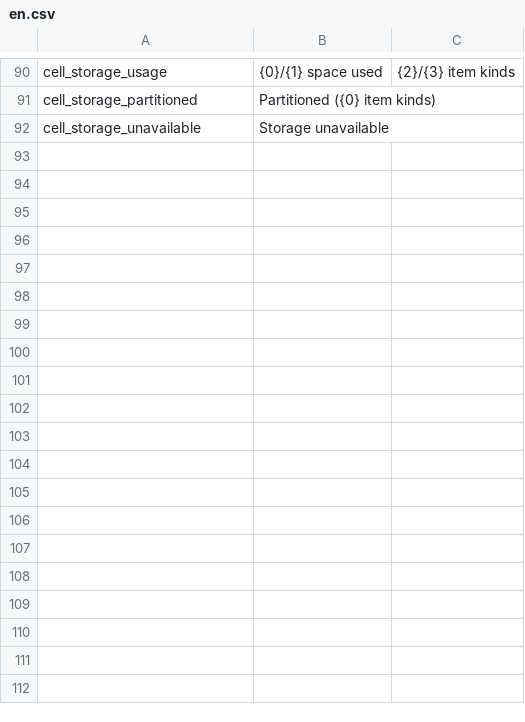
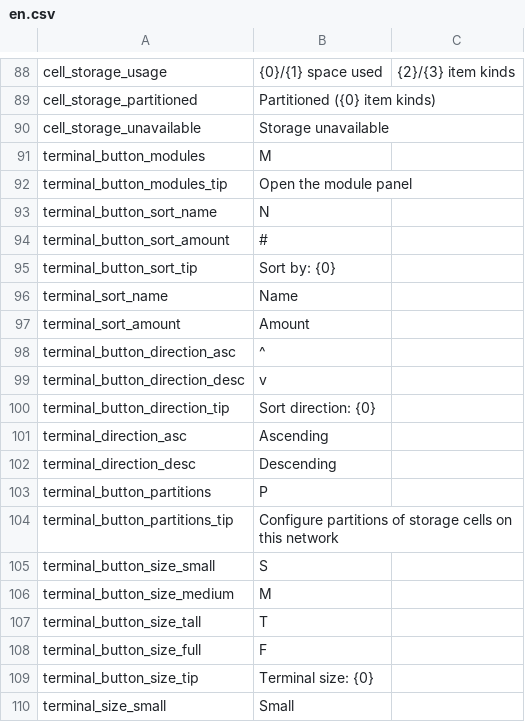
Before and after one commit to Caishangqi/ProbablyStolen-DigitalStorage, a CSV file: packaging/resources/Localization/en.csv, drawn as a sheet; only a part is shown, gaps mark what is left out; the diff covers the shown part only; the diff names each change by its address in the sheet, - before the commit and + after, or states it on an @@ line.

Commit message:
Rework the terminal after the AE2 terminal
- Open only the terminal window on double-click through a Harmony
  prefix on OpenContentAction; a toolbar button opens the module panel
- Add sort order, sort direction, network partition and terminal size
  buttons; settings last for the session and are never saved
- Replace paging with AE2 row scrolling and scrollbar rules
- Take items with left, right and shift clicks instead of an amount box
- Store whole stacks dropped onto the terminal item itself
- Show slot controls in a reusable box under the item tooltip

```diff
--- a/packaging/resources/Localization/en.csv
+++ b/packaging/resources/Localization/en.csv
+row 91: terminal_button_modules | M
+row 92: terminal_button_modules_tip | Open the module panel
+row 93: terminal_button_sort_name | N
+row 94: terminal_button_sort_amount | #
+row 95: terminal_button_sort_tip | Sort by: {0}
+row 96: terminal_sort_name | Name
+row 97: terminal_sort_amount | Amount
+row 98: terminal_button_direction_asc | ^
+row 99: terminal_button_direction_desc | v
+row 100: terminal_button_direction_tip | Sort direction: {0}
+row 101: terminal_direction_asc | Ascending
+row 102: terminal_direction_desc | Descending
+row 103: terminal_button_partitions | P
+row 104: terminal_button_partitions_tip | Configure partitions of storage cells on this network
+row 105: terminal_button_size_small | S
+row 106: terminal_button_size_medium | M
+row 107: terminal_button_size_tall | T
+row 108: terminal_button_size_full | F
+row 109: terminal_button_size_tip | Terminal size: {0}
+row 110: terminal_size_small | Small
```
Also changed, not shown: 9 added rows, 2 removed rows and 2 edited cells elsewhere in this file, packaging/resources/Localization/zh.csv, 28 other files.
